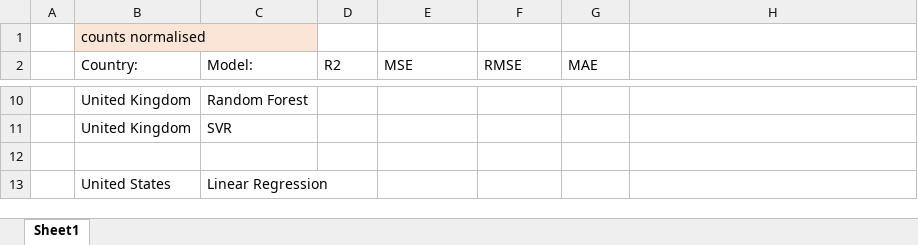
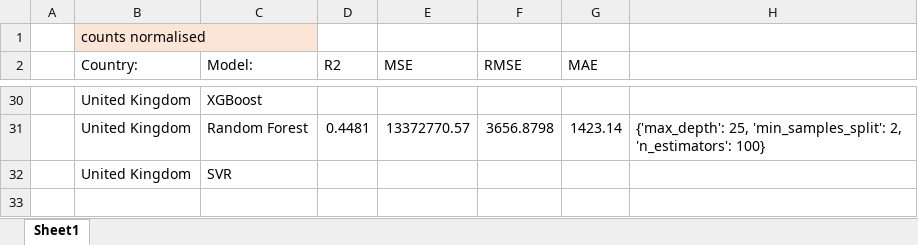
Before and after one commit to finn-wink/cycling_counter_prediction, an Excel workbook: models/Outcomes.xlsx, sheet Sheet1, drawn as a sheet; only a part is shown, gaps mark what is left out; the shorter side is filled out with more unchanged rows; values as stored, in another font and other column widths than the file's, no borders; addresses are those after the commit; the diff covers the shown part only; the diff names each change by its address in the sheet, - before the commit and + after, or states it on an @@ line.

```diff
--- a/models/Outcomes.xlsx (sheet Sheet1)
+++ b/models/Outcomes.xlsx (sheet Sheet1)
-C30 (Model:): Random Forest
+C30 (Model:): XGBoost
+row 31:  | United Kingdom | Random Forest | 0.4481 | 13372770.57 | 3656.8798 | 1423.14 | {'max_depth': 25, 'min_samples_split': 2, 'n_estimators': 100}
```
Also changed, not shown: 14 added rows, 15 removed rows, 6 moved rows and 24 edited cells elsewhere in this sheet, 23 other files.
